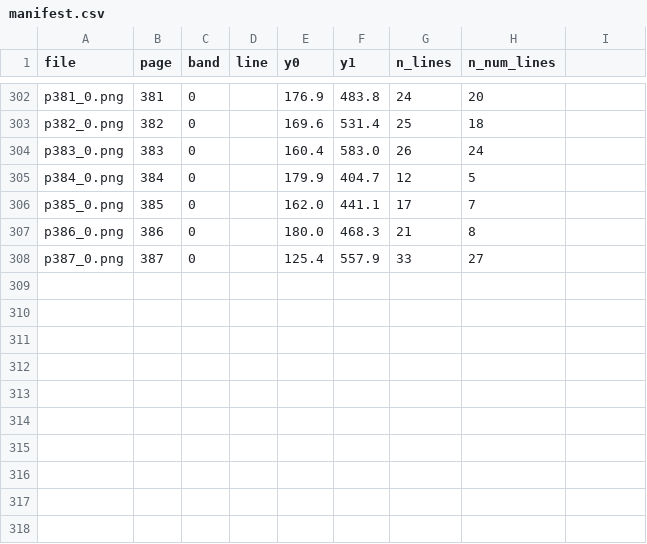
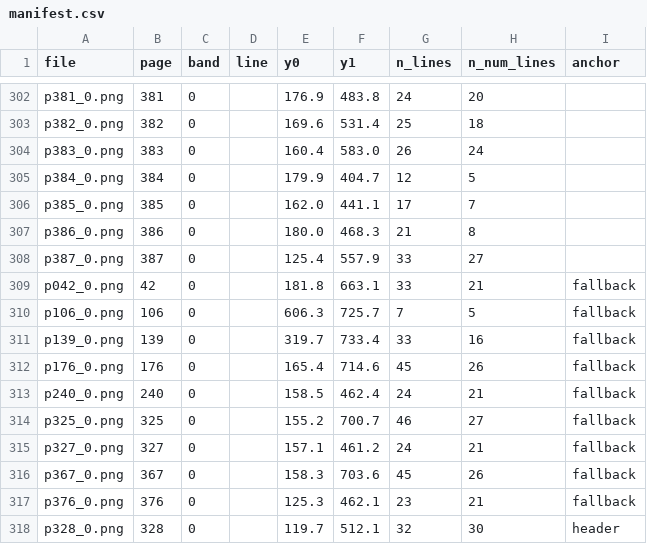
Before and after one commit to briling/SolTractor, a CSV file: data/ground_truth/mineru/SDS-62/crops-v2/manifest.csv, drawn as a sheet; only a part is shown, gaps mark what is left out; the diff names each change by its address in the sheet, - before the commit and + after, or states it on an @@ line.

Commit message:
Second crop pass: fallback batch and 096475c crops merged; volume 59 at 285 / 295 NIST rows
- unpack_node.py --crops: the manifest and log are found by pattern, as the node
  names them <folder>.manifest.csv and <folder>.crops.log.
- mineru/SDS-N/crops-v2/ for 38, 62 and 59 now holds every band of 096475c: the
  second pass, the fallback batch (7, 9, 36 crops) and the two crops of
  SDS-096475c, merged into one tables.jsonl and manifest (column `anchor`);
  boxes-crops-v2.jsonl, checks and alignment rerun.
- Against the first run: crops matching no sheet 47 / 42 / 113 -> 2 / 8 / 5,
  rows 889 / 4 760 / 2 444 -> 897 / 4 858 / 2 876, checker failures 45 / 5 / 20 ->
  45 / 5 / 18, NIST rows in one line 36/36, 422/688, 258/283 -> 36/36, 422/688,
  285/295. The fallback band is what moved volume 59 (91 % -> 97 %) and recovered
  the lost tables of 62 (pages 326, 328) and 38 (174, 327, 494).
- docs/sds-pipeline.md: the section updated with the final numbers.

```diff
--- a/data/ground_truth/mineru/SDS-62/crops-v2/manifest.csv
+++ b/data/ground_truth/mineru/SDS-62/crops-v2/manifest.csv
-I1: (empty)
+I1: anchor
+row 309: p042_0.png | 42 | 0 |  | 181.8 | 663.1 | 33 | 21 | fallback
+row 310: p106_0.png | 106 | 0 |  | 606.3 | 725.7 | 7 | 5 | fallback
+row 311: p139_0.png | 139 | 0 |  | 319.7 | 733.4 | 33 | 16 | fallback
+row 312: p176_0.png | 176 | 0 |  | 165.4 | 714.6 | 45 | 26 | fallback
+row 313: p240_0.png | 240 | 0 |  | 158.5 | 462.4 | 24 | 21 | fallback
+row 314: p325_0.png | 325 | 0 |  | 155.2 | 700.7 | 46 | 27 | fallback
+row 315: p327_0.png | 327 | 0 |  | 157.1 | 461.2 | 24 | 21 | fallback
+row 316: p367_0.png | 367 | 0 |  | 158.3 | 703.6 | 45 | 26 | fallback
+row 317: p376_0.png | 376 | 0 |  | 125.3 | 462.1 | 23 | 21 | fallback
+row 318: p328_0.png | 328 | 0 |  | 119.7 | 512.1 | 32 | 30 | header
```
Also changed, not shown: data/ground_truth/mineru/SDS-38/crops-v2/checks-rows.csv, data/ground_truth/mineru/SDS-38/crops-v2/manifest.csv, 14 other files.
